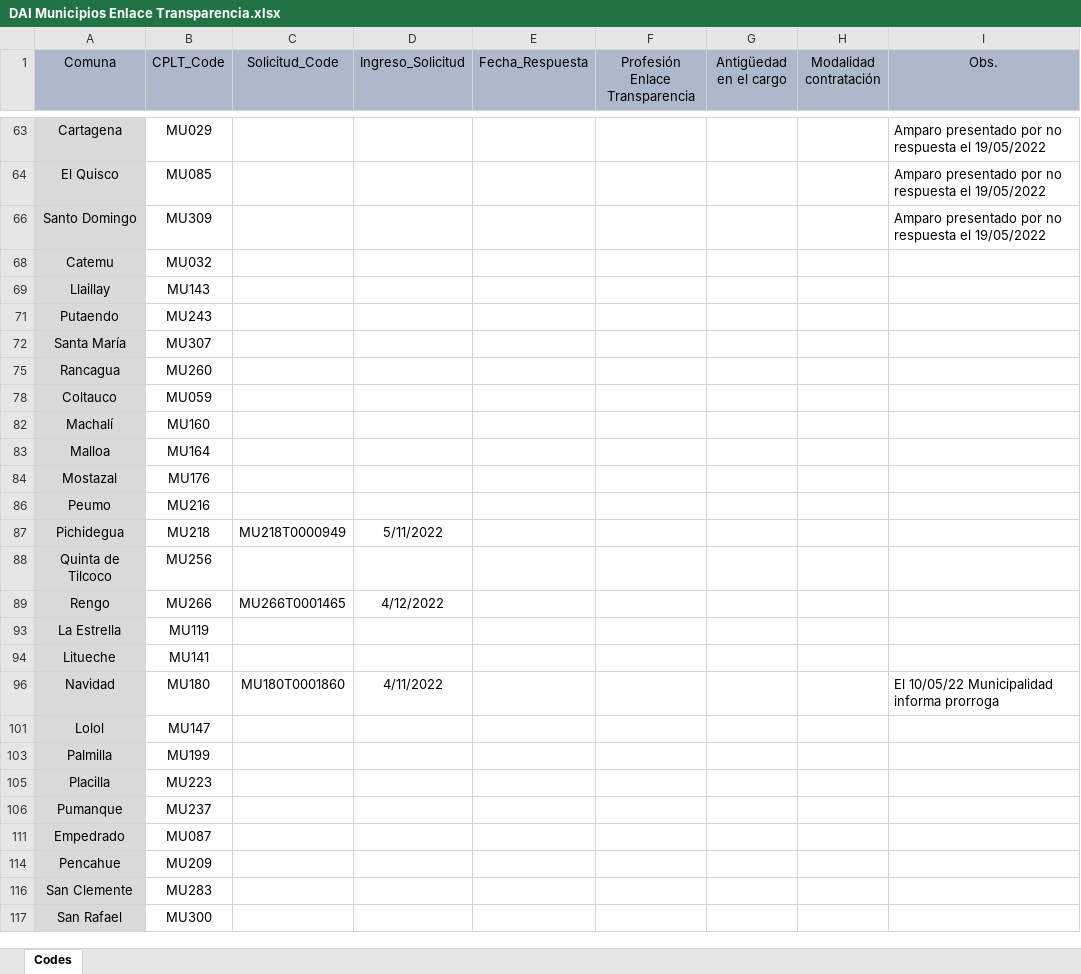
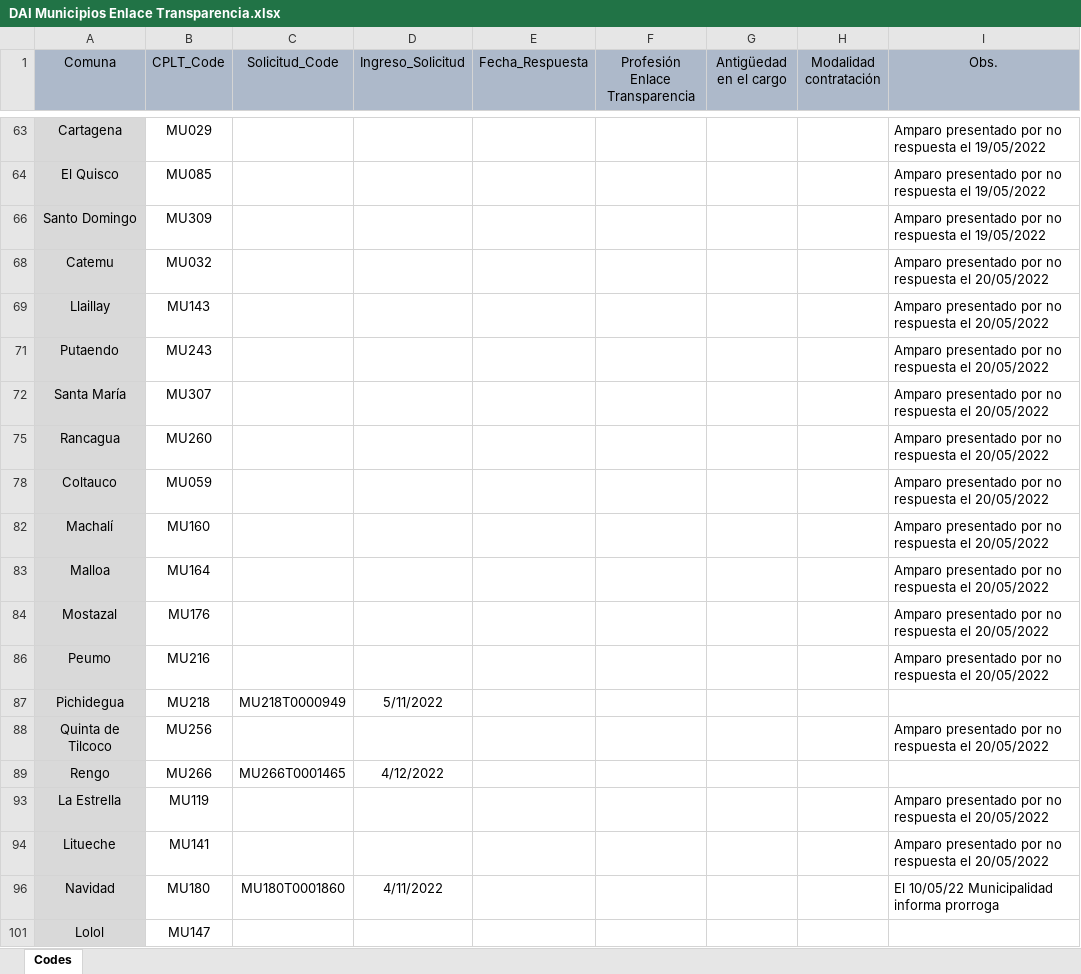
Before and after one commit to bgonzalezbustamante/local-gov-indicators, an Excel workbook: data/raw/CPLT/Request/DAI Municipios Enlace Transparencia.xlsx, sheet Codes, drawn as a sheet; only a part is shown, gaps mark what is left out; the shorter side is filled out with more unchanged rows; values as stored, in another font and other column widths than the file's, no borders; the diff names each change by its address in the sheet, - before the commit and + after, or states it on an @@ line.

Commit message:
Update DAI Municipios Enlace Transparencia.xlsx

```diff
--- a/data/raw/CPLT/Request/DAI Municipios Enlace Transparencia.xlsx (sheet Codes)
+++ b/data/raw/CPLT/Request/DAI Municipios Enlace Transparencia.xlsx (sheet Codes)
-I68:I69 (Obs.): (empty)
+I68:I69 (Obs.): Amparo presentado por no respuesta el 20/05/2022
-I71:I72 (Obs.): (empty)
+I71:I72 (Obs.): Amparo presentado por no respuesta el 20/05/2022
-I75 (Obs.): (empty)
+I75 (Obs.): Amparo presentado por no respuesta el 20/05/2022
-I78 (Obs.): (empty)
+I78 (Obs.): Amparo presentado por no respuesta el 20/05/2022
-I82:I84 (Obs.): (empty)
+I82:I84 (Obs.): Amparo presentado por no respuesta el 20/05/2022
-I86 (Obs.): (empty)
+I86 (Obs.): Amparo presentado por no respuesta el 20/05/2022
-I88 (Obs.): (empty)
+I88 (Obs.): Amparo presentado por no respuesta el 20/05/2022
-I93:I94 (Obs.): (empty)
+I93:I94 (Obs.): Amparo presentado por no respuesta el 20/05/2022
```
